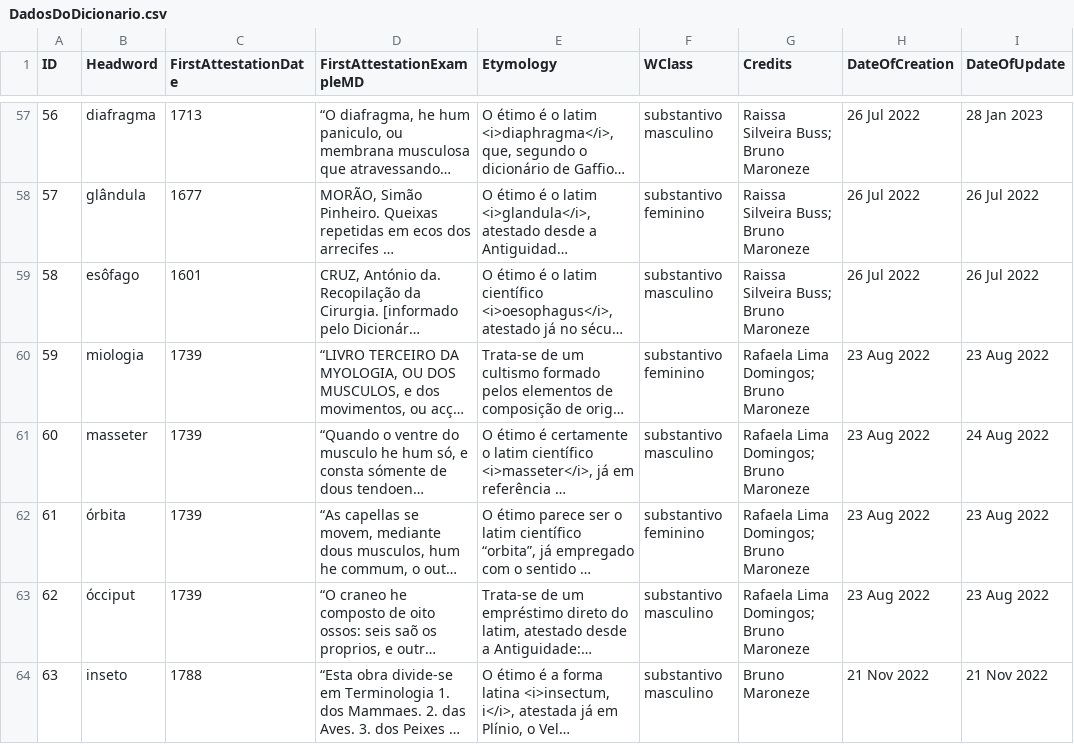
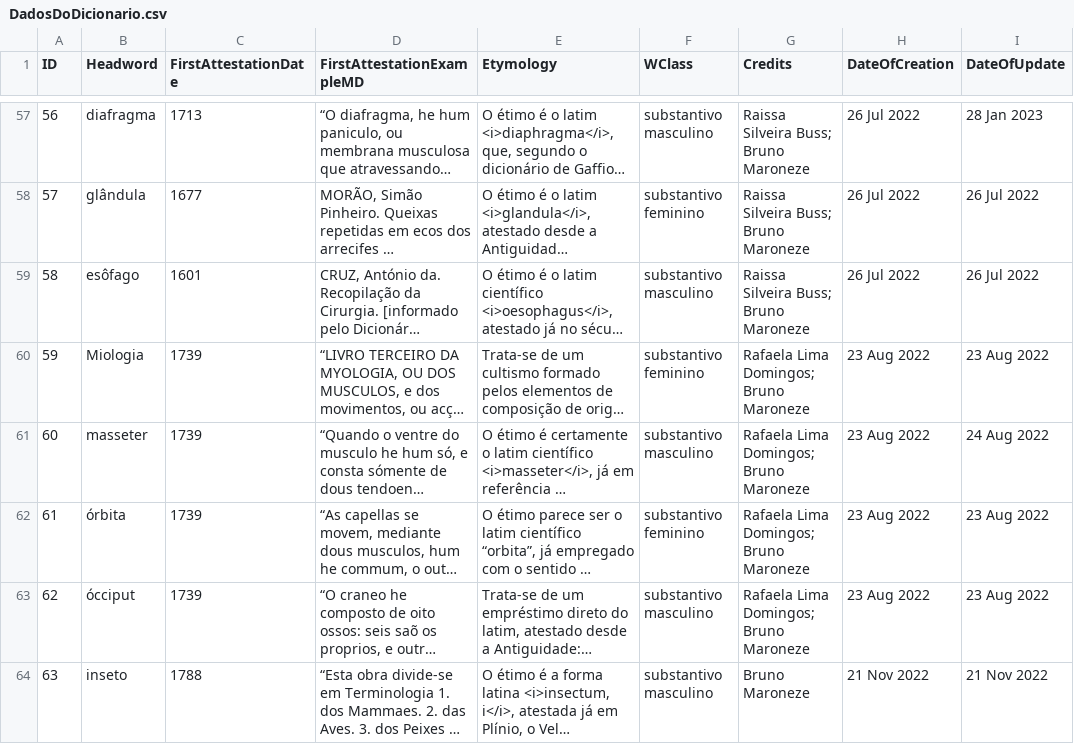
Before and after one commit to brunomaroneze/dicbio, a CSV file: data/DadosDoDicionario.csv, drawn as a sheet; only a part is shown, gaps mark what is left out; long unchanged cells end in …; the diff covers the shown part only; the diff names each change by its address in the sheet, - before the commit and + after, or states it on an @@ line.

Commit message:
Correção do verbete Miologia

```diff
--- a/data/DadosDoDicionario.csv
+++ b/data/DadosDoDicionario.csv
-B60 (Headword): miologia
+B60 (Headword): Miologia
```
Also changed, not shown: 1 added row elsewhere in this file, data/definitions.csv, 2 other files.
